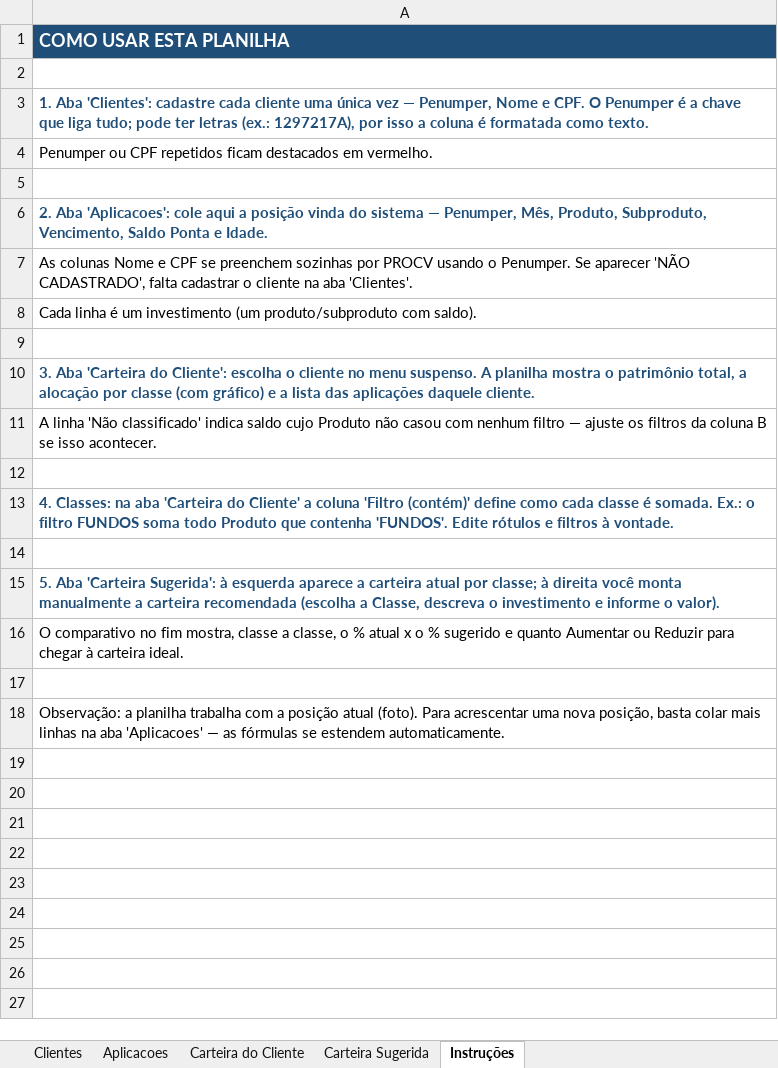
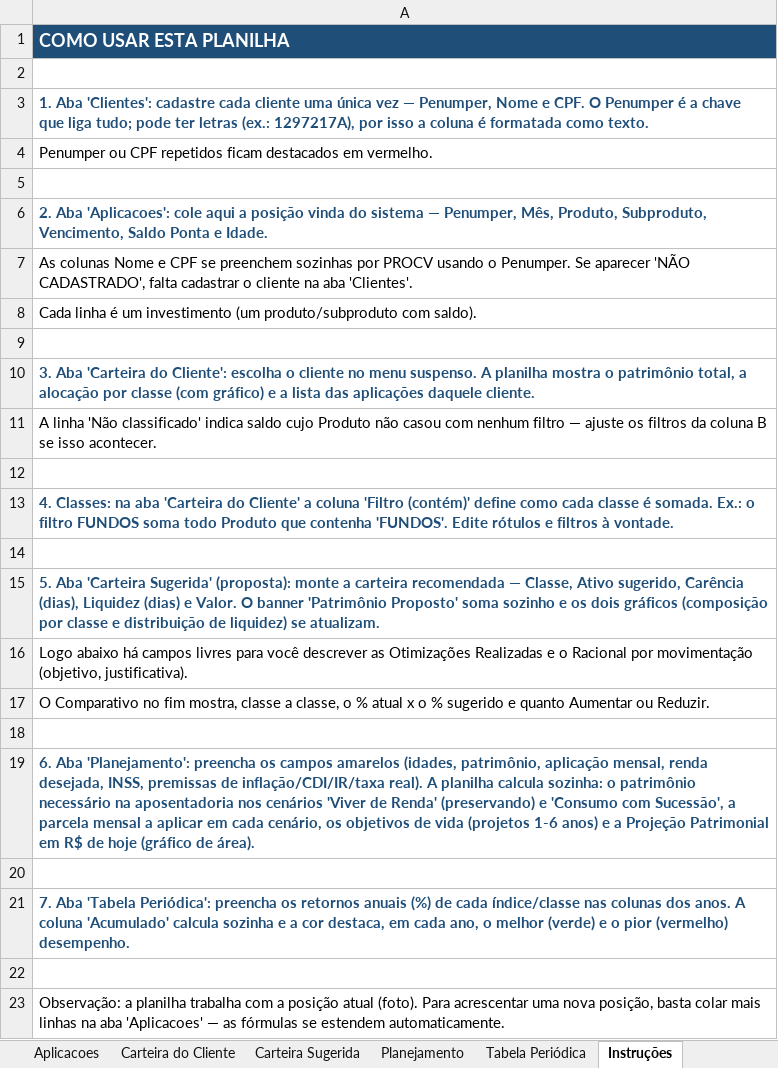
Before and after one commit to alexandremaia22/Planilha, an Excel workbook: gestao_carteiras.xlsx, sheet Instruções, drawn as a sheet; values as stored, in another font and other column widths than the file's, no borders; the diff names each change by its address in the sheet, - before the commit and + after, or states it on an @@ line.

```diff
--- a/gestao_carteiras.xlsx (sheet Instruções)
+++ b/gestao_carteiras.xlsx (sheet Instruções)
+sheet tab: Planejamento
+sheet tab: Tabela Periódica
-A15: …Aba 'Carteira Sugerida': à esquerda aparece a carteira atual por classe; à direita você monta manualmente a carteira recomendada (escolha a Classe, descreva o investimento e informe o valor).
+A15: …Aba 'Carteira Sugerida' (proposta): monte a carteira recomendada — Classe, Ativo sugerido, Carência (dias), Liquidez (dias) e Valor. O banner 'Patrimônio Proposto' soma sozinho e os dois gráficos (composição por classe e distribuição de liquidez) se atualizam.
-A16: O comparativo no fim mostra, classe a classe, o % atual x o % sugerido e quanto Aumentar ou Reduzir para chegar à carteira ideal.
+A16: Logo abaixo há campos livres para você descrever as Otimizações Realizadas e o Racional por movimentação (objetivo, justificativa).
+row 17: O Comparativo no fim mostra, classe a classe, o % atual x o % sugerido e quanto Aumentar ou Reduzir.
+row 18: (empty)
+row 19: 6. Aba 'Planejamento': preencha os campos amarelos (idades, patrimônio, aplicação mensal, renda desejada, INSS, premissas de inflação/CDI/IR/taxa real). A planilha calcula sozinha: o patrimônio necessário na aposentadoria nos cenários 'Viver de Renda' (preservando) e 'Consumo com Sucessão', a parcela mensal a aplicar em cada cenário, os objetivos de vida (projetos 1-6 anos) e a Projeção Patrimonial em R$ de hoje (gráfico de área).
+row 20: (empty)
+row 21: 7. Aba 'Tabela Periódica': preencha os retornos anuais (%) de cada índice/classe nas colunas dos anos. A coluna 'Acumulado' calcula sozinha e a cor destaca, em cada ano, o melhor (verde) e o pior (vermelho) desempenho.
```
Also changed, not shown: sheet Carteira Sugerida, hidden cells, charts or pictures, 1 other file.
